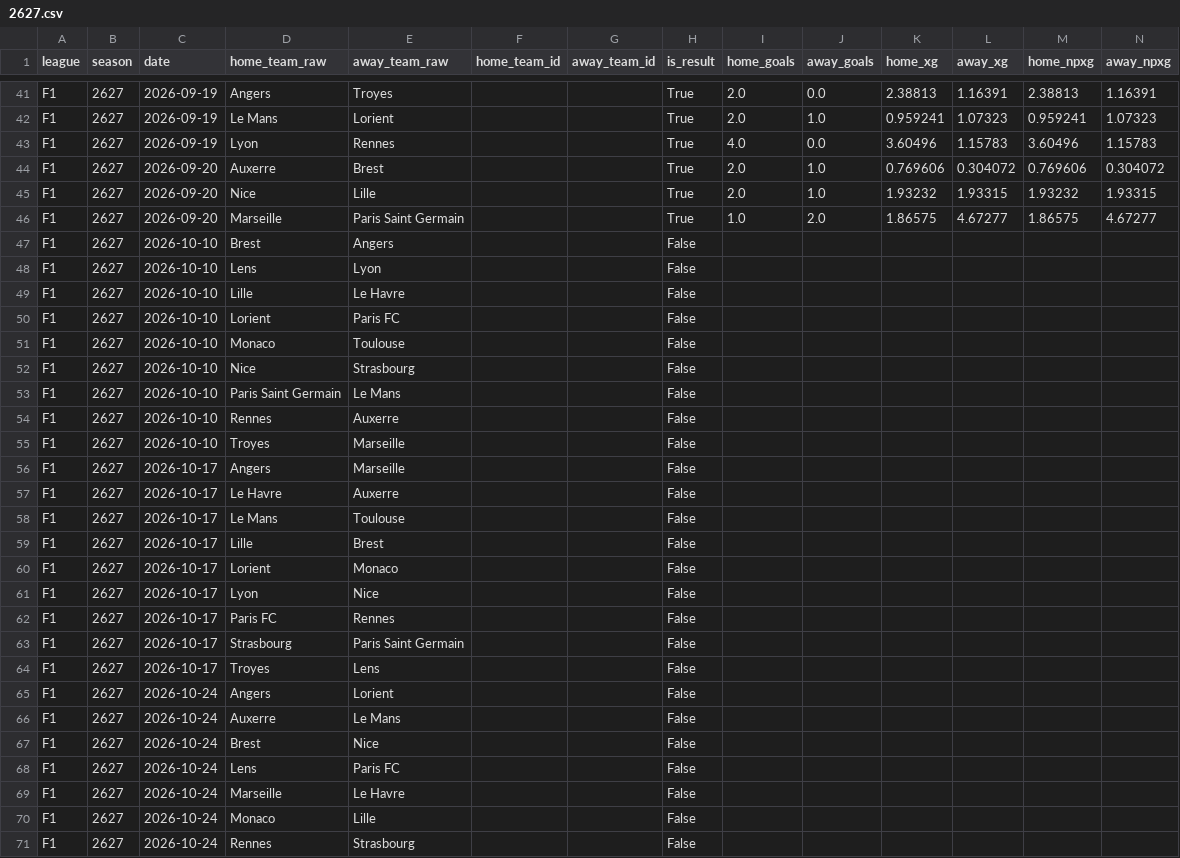
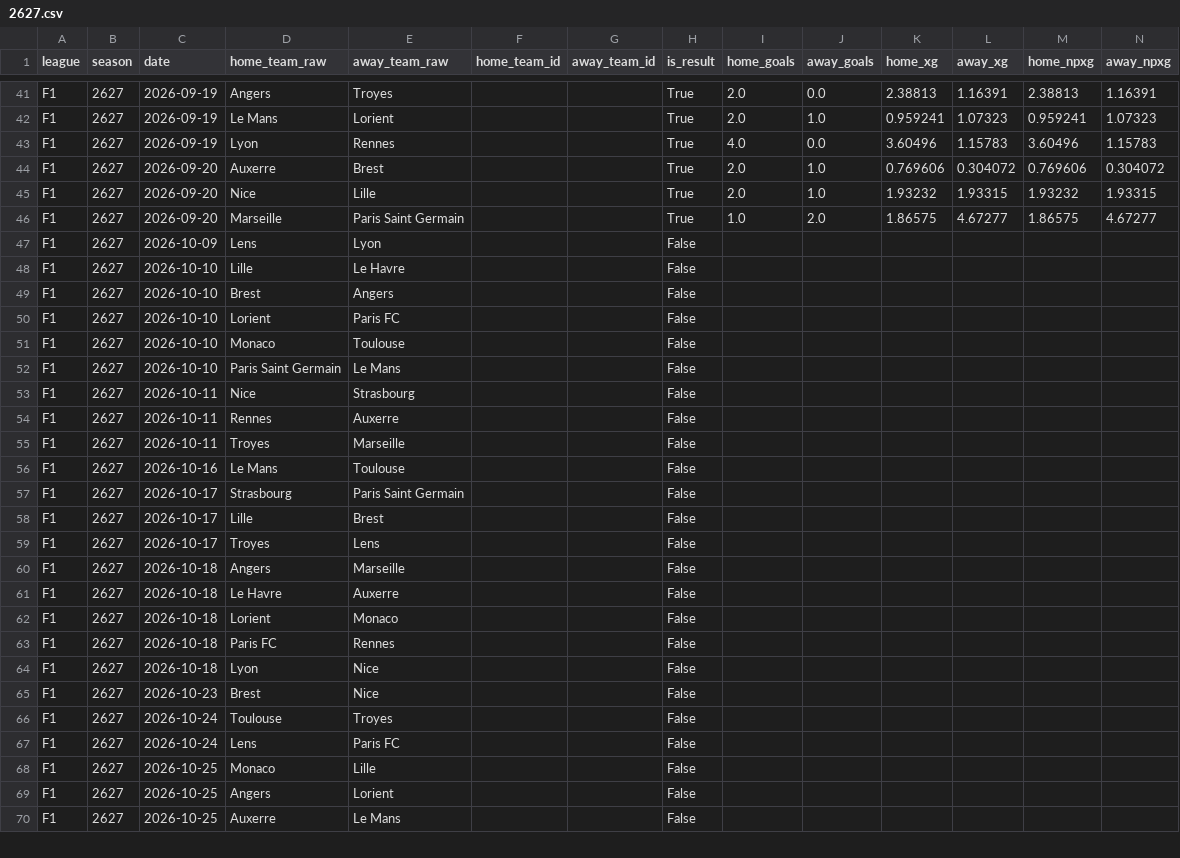
Before and after one commit to therealsammy/fpl, a CSV file: data/xg/understat/F1/2627.csv, drawn as a sheet; only a part is shown, gaps mark what is left out; removed rows and columns are numbered as before the commit, all else as after; rows hold the shown columns only; the diff covers the shown part only; the diff names each change by its address in the sheet, - before the commit and + after, or states it on an @@ line.

```diff
--- a/data/xg/understat/F1/2627.csv
+++ b/data/xg/understat/F1/2627.csv
+row 47: F1 | 2627 | 2026-10-09 | Lens | Lyon |  |  | False
@@ row 49 moved to row 48: F1 @@
-row 48: F1 | 2627 | 2026-10-10 | Lens | Lyon |  |  | False
-row 52: F1 | 2627 | 2026-10-10 | Nice | Strasbourg |  |  | False
+row 53: F1 | 2627 | 2026-10-11 | Nice | Strasbourg |  |  | False
-C54:C55 (date): 2026-10-10
+C54:C55 (date): 2026-10-11
-C56 (date): 2026-10-17
+C56 (date): 2026-10-16
-D56 (home_team_raw): Angers
+D56 (home_team_raw): Le Mans
-E56 (away_team_raw): Marseille
+E56 (away_team_raw): Toulouse
-D57 (home_team_raw): Le Havre
+D57 (home_team_raw): Strasbourg
-E57 (away_team_raw): Auxerre
+E57 (away_team_raw): Paris Saint Germain
-row 58: F1 | 2627 | 2026-10-17 | Le Mans | Toulouse |  |  | False
-row 60: F1 | 2627 | 2026-10-17 | Lorient | Monaco |  |  | False
-row 61: F1 | 2627 | 2026-10-17 | Lyon | Nice |  |  | False
-row 62: F1 | 2627 | 2026-10-17 | Paris FC | Rennes |  |  | False
-row 63: F1 | 2627 | 2026-10-17 | Strasbourg | Paris Saint Germain |  |  | False
-C60 (date): 2026-10-24
+C60 (date): 2026-10-18
-E60 (away_team_raw): Lorient
+E60 (away_team_raw): Marseille
+row 61: F1 | 2627 | 2026-10-18 | Le Havre | Auxerre |  |  | False
-C62 (date): 2026-10-24
+C62 (date): 2026-10-18
-D62 (home_team_raw): Auxerre
+D62 (home_team_raw): Lorient
-E62 (away_team_raw): Le Mans
+E62 (away_team_raw): Monaco
+row 63: F1 | 2627 | 2026-10-18 | Paris FC | Rennes |  |  | False
+row 64: F1 | 2627 | 2026-10-18 | Lyon | Nice |  |  | False
-C65 (date): 2026-10-24
+C65 (date): 2026-10-23
+row 66: F1 | 2627 | 2026-10-24 | Toulouse | Troyes |  |  | False
-row 69: F1 | 2627 | 2026-10-24 | Marseille | Le Havre |  |  | False
-C68:C69 (date): 2026-10-24
+C68:C69 (date): 2026-10-25
-D69 (home_team_raw): Rennes
+D69 (home_team_raw): Angers
-E69 (away_team_raw): Strasbourg
+E69 (away_team_raw): Lorient
+row 70: F1 | 2627 | 2026-10-25 | Auxerre | Le Mans |  |  | False
```
Also changed, not shown: 1 added row, 4 moved rows and 5 edited cells elsewhere in this file, data/ids/unresolved.csv, data/xg/understat/D1/2627.csv, 3 other files.
